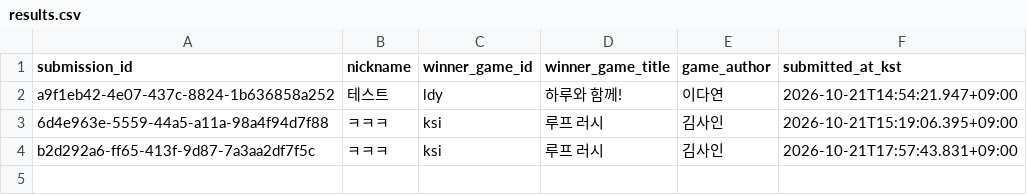
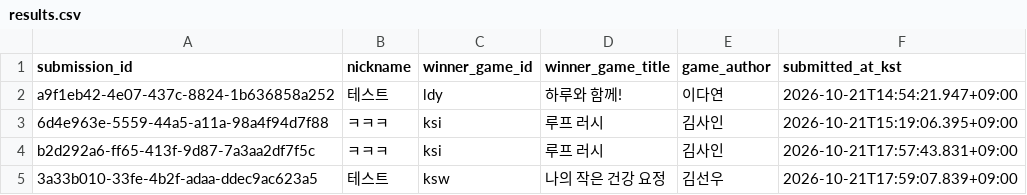
Before and after one commit to ksyoo-hconnect/game, a CSV file: results/results.csv, drawn as a sheet; the diff names each change by its address in the sheet, - before the commit and + after, or states it on an @@ line.

Commit message:
Record tournament results immediately

```diff
--- a/results/results.csv
+++ b/results/results.csv
+row 5: 3a33b010-33fe-4b2f-adaa-ddec9ac623a5 | 테스트 | ksw | 나의 작은 건강 요정 | 김선우 | 2026-10-21T17:59:07.839+09:00
```
